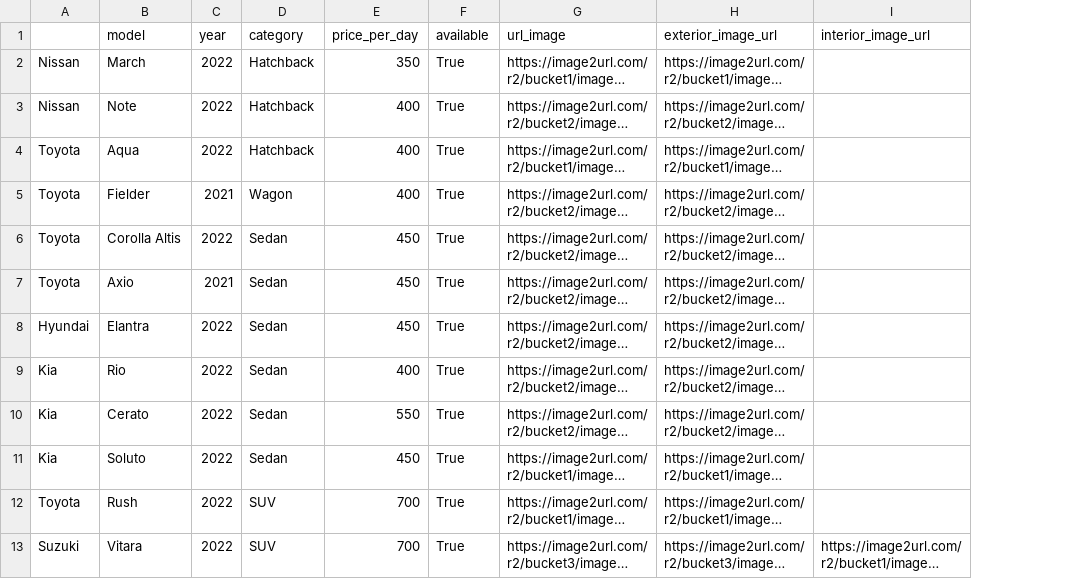
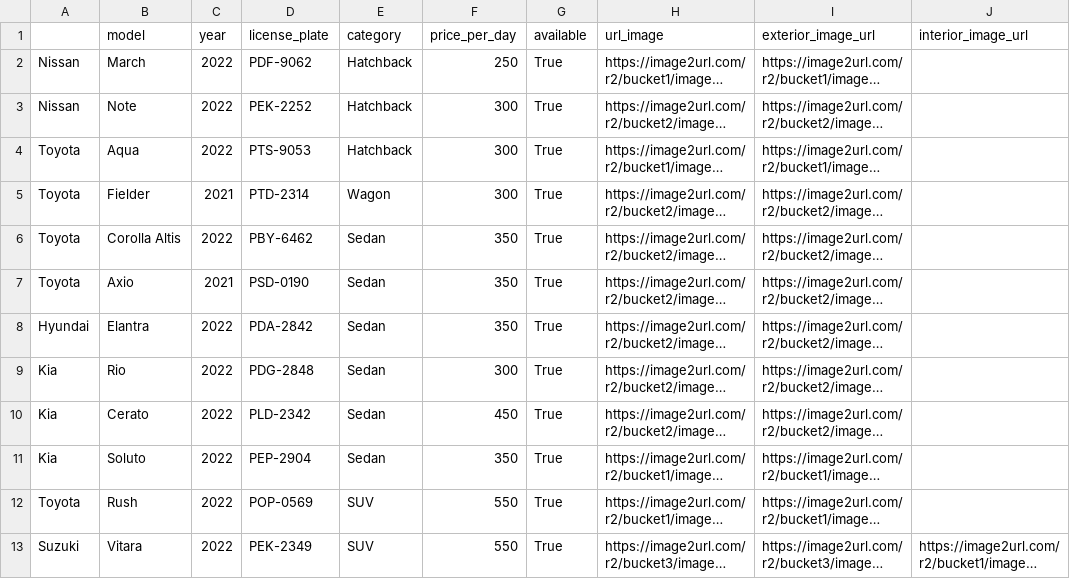
Before and after one commit to BrentHubbers/FlexDrive, a CSV file: vehicles.csv, drawn as a sheet; only a part is shown; long unchanged cells end in …; addresses are those after the commit; the diff names each change by its address in the sheet, - before the commit and + after, or states it on an @@ line.

```diff
--- a/vehicles.csv
+++ b/vehicles.csv
+column D (license_plate), rows 2-13: PDF-9062 | PEK-2252 | PTS-9053 | PTD-2314 | PBY-6462 | PSD-0190 | PDA-2842 | PDG-2848 | PLD-2342 | PEP-2904 | POP-0569 | PEK-2349
-F2 (price_per_day): 350
+F2 (price_per_day): 250
-F3:F5 (price_per_day): 400
+F3:F5 (price_per_day): 300
-F6:F8 (price_per_day): 450
+F6:F8 (price_per_day): 350
-F9 (price_per_day): 400
+F9 (price_per_day): 300
-F10 (price_per_day): 550
+F10 (price_per_day): 450
-F11 (price_per_day): 450
+F11 (price_per_day): 350
-F12:F13 (price_per_day): 700
+F12:F13 (price_per_day): 550
```
Also changed, not shown: 6 other files.
